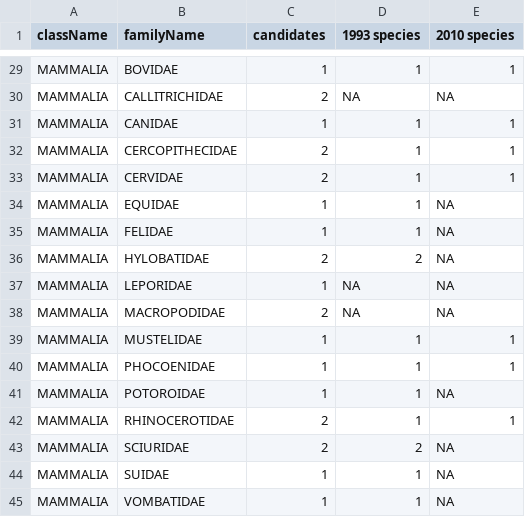
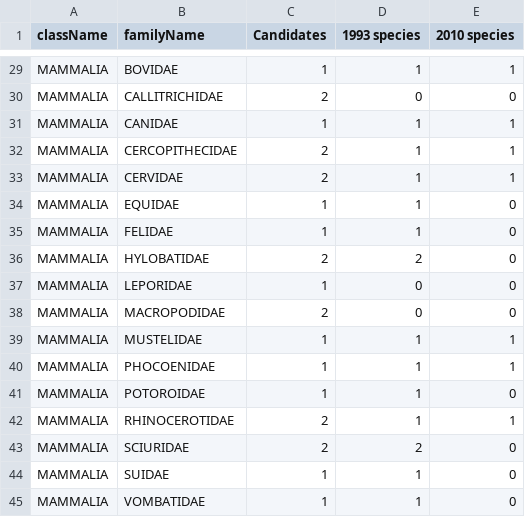
Before and after one commit to rbolam/Prevented_bird_and_mammal_extinctions, a CSV file: output/taxonomytable.csv, drawn as a sheet; only a part is shown, gaps mark what is left out; the diff covers the shown part only; the diff names each change by its address in the sheet, - before the commit and + after, or states it on an @@ line.

```diff
--- a/output/taxonomytable.csv
+++ b/output/taxonomytable.csv
-C1: candidates
+C1: Candidates
-D30 (1993 species): NA
+D30 (1993 species): 0
-E30 (2010 species): NA
+E30 (2010 species): 0
-E34:E38 (2010 species): NA
+E34:E38 (2010 species): 0
-D37:D38 (1993 species): NA
+D37:D38 (1993 species): 0
-E41 (2010 species): NA
+E41 (2010 species): 0
-E43:E45 (2010 species): NA
+E43:E45 (2010 species): 0
```
Also changed, not shown: 23 edited cells elsewhere in this file, 1 other file.
